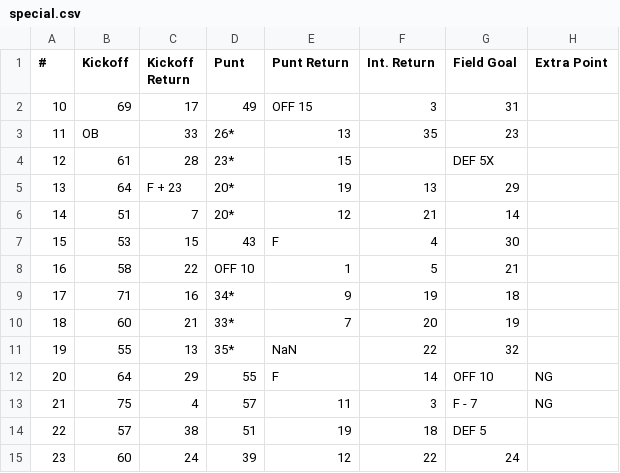
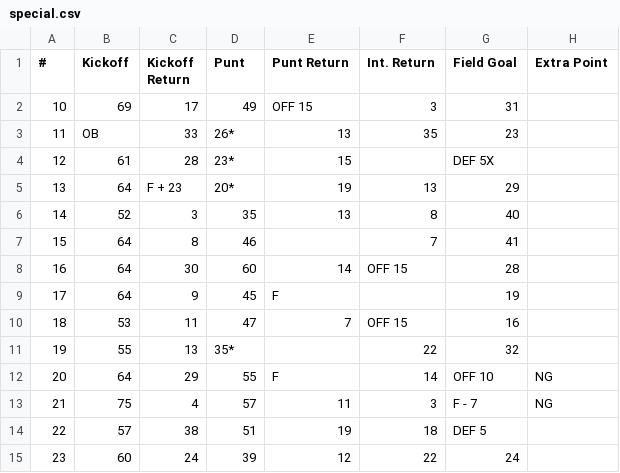
Before and after one commit to rtulloh/paydirt, a CSV file: seasons/1983/Browns/special.csv, drawn as a sheet; only a part is shown; the diff covers the shown part only.

Commit message:
Update all 1983 team special.csv with extracted EP data
Fixed extract_charts.py:
- EP column is T (index 19), check RED for NG
- Skip 'NG' in FG column (column S)
- Output blank for good PATs instead of dice number

All 28 teams now have correct EP NG values from Excel extraction.

```diff
--- a/seasons/1983/Browns/special.csv
+++ b/seasons/1983/Browns/special.csv
@@ -5,8 +5,8 @@
 13,64,F + 23,20*,19,13,29,
-14,51,7,20*,12,21,14,
-15,53,15,43,F,4,30,
-16,58,22,OFF 10,1,5,21,
-17,71,16,34*,9,19,18,
-18,60,21,33*,7,20,19,
-19,55,13,35*,NaN,22,32,
+14,52,3,35,13,8,40,
+15,64,8,46,,7,41,
+16,64,30,60,14,OFF 15,28,
+17,64,9,45,F,,19,
+18,53,11,47,7,OFF 15,16,
+19,55,13,35*,,22,32,
 20,64,29,55,F,14,OFF 10,NG
```
Also changed, not shown: 92 edited cells elsewhere in this file, seasons/1983/Buccaneers/special.csv, seasons/1983/Cowboys/special.csv, 24 other files.
